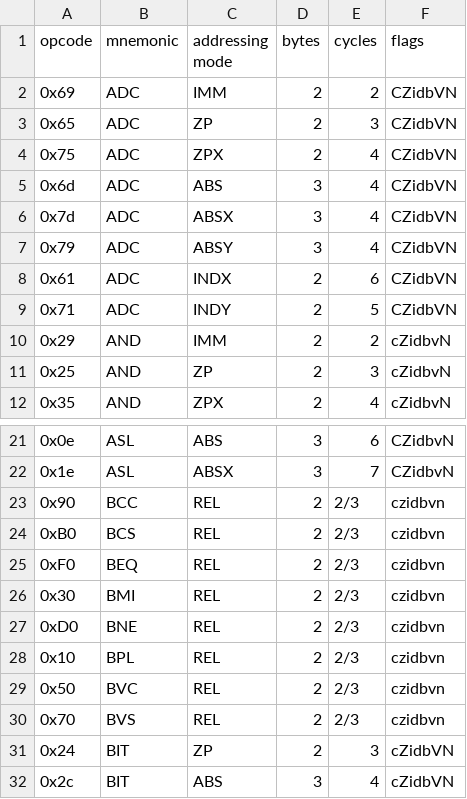
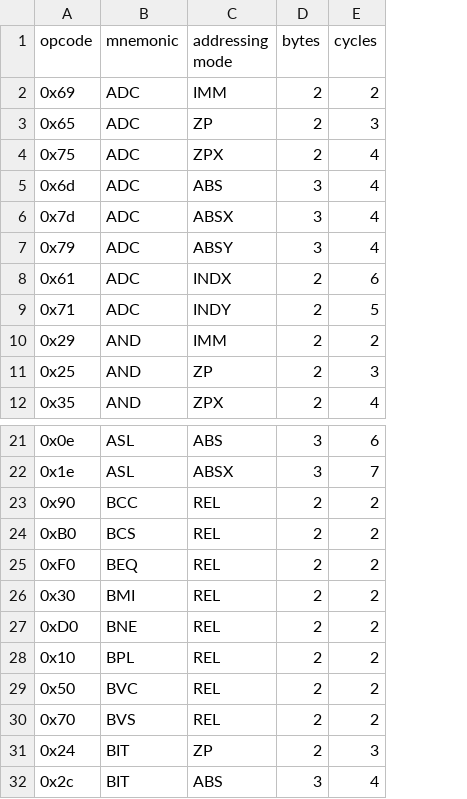
Before and after one commit to davidjenni/6502-emu, a CSV file: emulator/src/engine/opcodes-mos6502.csv, drawn as a sheet; only a part is shown, gaps mark what is left out; the diff names each change by its address in the sheet, - before the commit and + after, or states it on an @@ line.

Commit message:
feat: add system vector table and correct BRK behavior (#34)
* Add system vector NMI, Reset, IRQ support
- BRK command now correctly jumps via IRQ vector
- Cpu.run() stops if last opcode was BRK

* add Cpu run stats:
- accumulated 6502 cycles and total instructions
- build.rs generates a more compact opcodes-mos6502.rs file

```diff
--- a/emulator/src/engine/opcodes-mos6502.csv
+++ b/emulator/src/engine/opcodes-mos6502.csv
-column F (flags), rows 2-12: CZidbVN | CZidbVN | CZidbVN | CZidbVN | CZidbVN | CZidbVN | CZidbVN | CZidbVN | cZidbvN | cZidbvN | cZidbvN; rows 21-32: CZidbvN | CZidbvN | czidbvn | czidbvn | czidbvn | czidbvn | czidbvn | czidbvn | czidbvn | czidbvn | cZidbVN | cZidbVN
-E23:E30 (cycles): 2/3
+E23:E30 (cycles): 2
```
Also changed, not shown: 10 other files.
